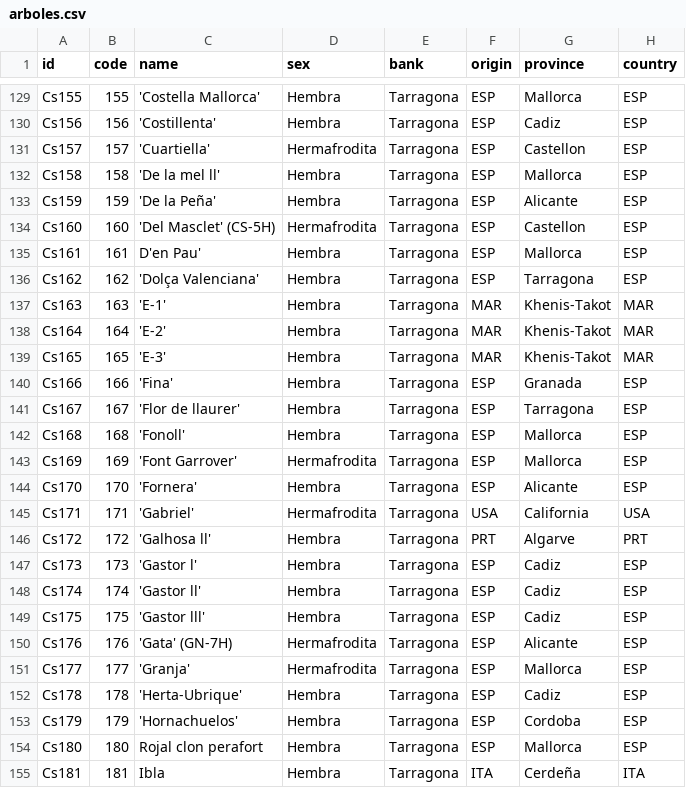
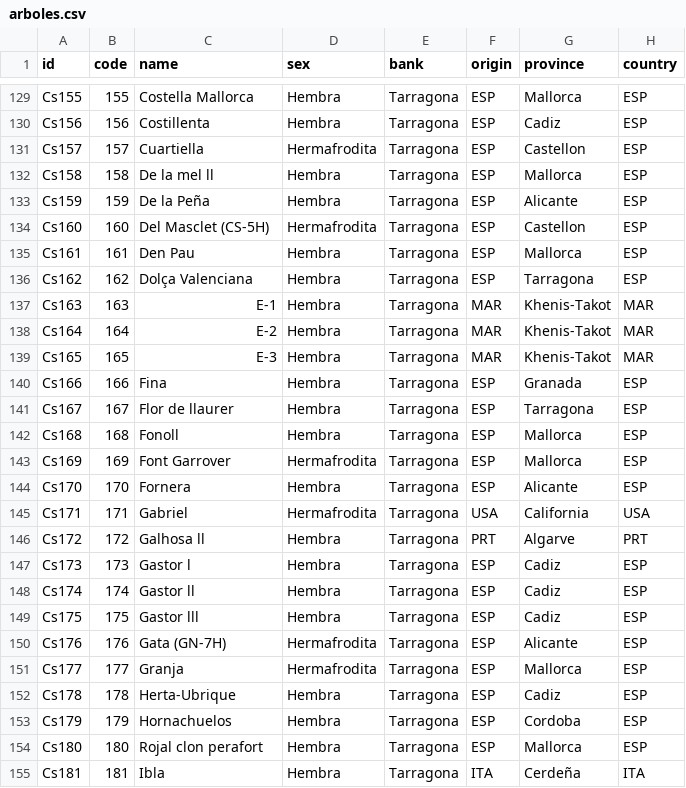
Before and after one commit to AaronGS1999/AlgarroMapv2, a CSV file: data/arboles.csv, drawn as a sheet; only a part is shown, gaps mark what is left out; the diff covers the shown part only; the diff names each change by its address in the sheet, - before the commit and + after, or states it on an @@ line.

```diff
--- a/data/arboles.csv
+++ b/data/arboles.csv
-C129 (name): 'Costella Mallorca'
+C129 (name): Costella Mallorca
-C130 (name): 'Costillenta'
+C130 (name): Costillenta
-C131 (name): 'Cuartiella'
+C131 (name): Cuartiella
-C132 (name): 'De la mel ll'
+C132 (name): De la mel ll
-C133 (name): 'De la Peña'
+C133 (name): De la Peña
-C134 (name): 'Del Masclet' (CS-5H)
+C134 (name): Del Masclet (CS-5H)
-C135 (name): D'en Pau'
+C135 (name): Den Pau
-C136 (name): 'Dolça Valenciana'
+C136 (name): Dolça Valenciana
-C137 (name): 'E-1'
+C137 (name): E-1
-C138 (name): 'E-2'
+C138 (name): E-2
-C139 (name): 'E-3'
+C139 (name): E-3
-C140 (name): 'Fina'
+C140 (name): Fina
-C141 (name): 'Flor de llaurer'
+C141 (name): Flor de llaurer
-C142 (name): 'Fonoll'
+C142 (name): Fonoll
-C143 (name): 'Font Garrover'
+C143 (name): Font Garrover
-C144 (name): 'Fornera'
+C144 (name): Fornera
-C145 (name): 'Gabriel'
+C145 (name): Gabriel
-C146 (name): 'Galhosa ll'
+C146 (name): Galhosa ll
-C147 (name): 'Gastor l'
+C147 (name): Gastor l
-C148 (name): 'Gastor ll'
+C148 (name): Gastor ll
-C149 (name): 'Gastor lll'
+C149 (name): Gastor lll
-C150 (name): 'Gata' (GN-7H)
+C150 (name): Gata (GN-7H)
-C151 (name): 'Granja'
+C151 (name): Granja
-C152 (name): 'Herta-Ubrique'
+C152 (name): Herta-Ubrique
-C153 (name): 'Hornachuelos'
+C153 (name): Hornachuelos
```
Also changed, not shown: 137 edited cells elsewhere in this file, 1 other file.
